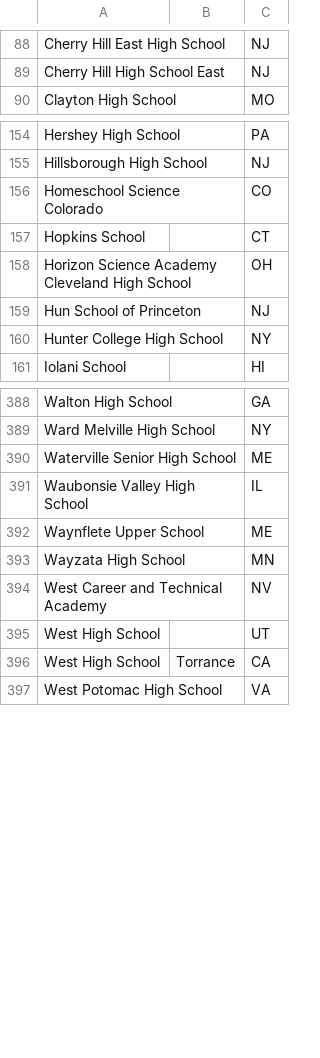
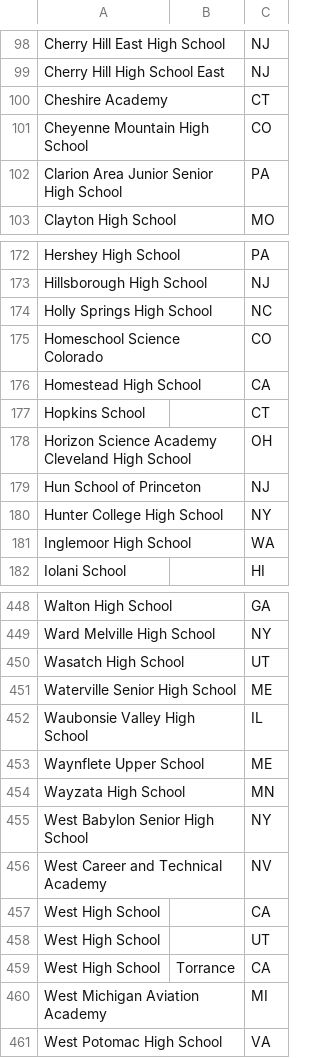
Before and after one commit to tjscioly/duosmium, a CSV file: results/schools.csv, drawn as a sheet; only a part is shown, gaps mark what is left out; the diff covers the shown part only.

```diff
--- a/results/schools.csv
+++ b/results/schools.csv
@@ -89,2 +99,5 @@ Cherry Hill East High School,,NJ
 Cherry Hill High School East,,NJ
+Cheshire Academy,,CT
+Cheyenne Mountain High School,,CO
+Clarion Area Junior Senior High School,,PA
 Clayton High School,,MO
@@ -155,3 +173,5 @@ Hershey High School,,PA
 Hillsborough High School,,NJ
+Holly Springs High School,,NC
 Homeschool Science Colorado,,CO
+Homestead High School,,CA
 Hopkins School,,CT
@@ -160,2 +180,3 @@ Hun School of Princeton,,NJ
 Hunter College High School,,NY
+Inglemoor High School,,WA
 Iolani School,,HI
@@ -389,2 +449,3 @@ Walton High School,,GA
 Ward Melville High School,,NY
+Wasatch High School,,UT
 Waterville Senior High School,,ME
@@ -393,5 +454,8 @@ Waynflete Upper School,,ME
 Wayzata High School,,MN
+West Babylon Senior High School,,NY
 West Career and Technical Academy,,NV
+West High School,,CA
 West High School,,UT
 West High School,Torrance,CA
+West Michigan Aviation Academy,,MI
 West Potomac High School,,VA
```
Also changed, not shown: 55 added rows elsewhere in this file, results/events.csv, 8 other files.
